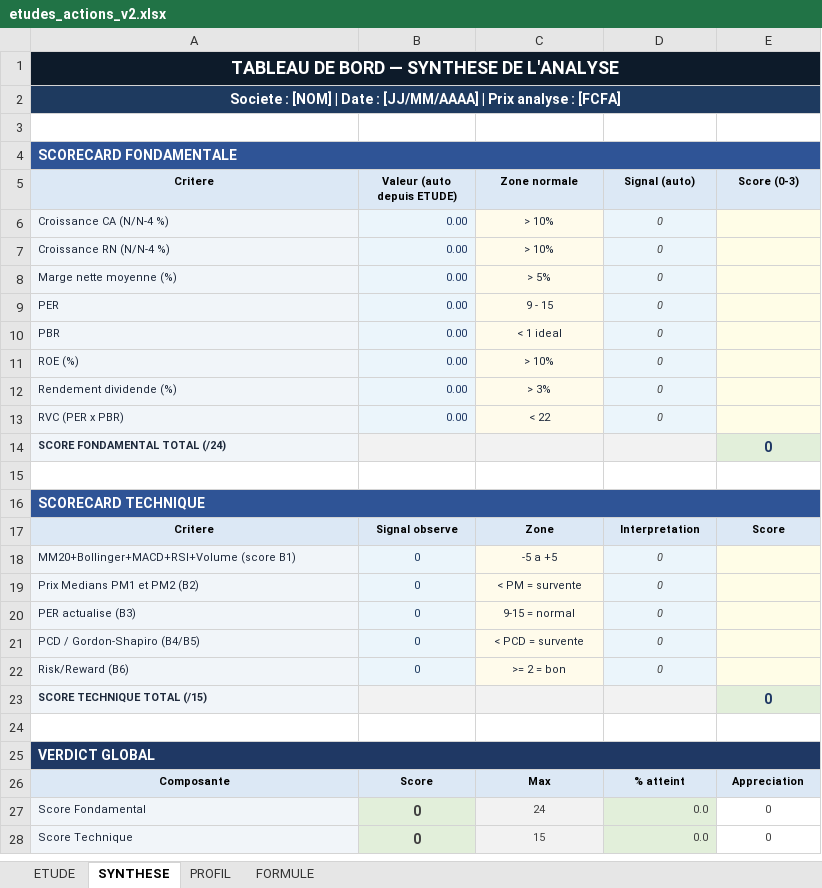
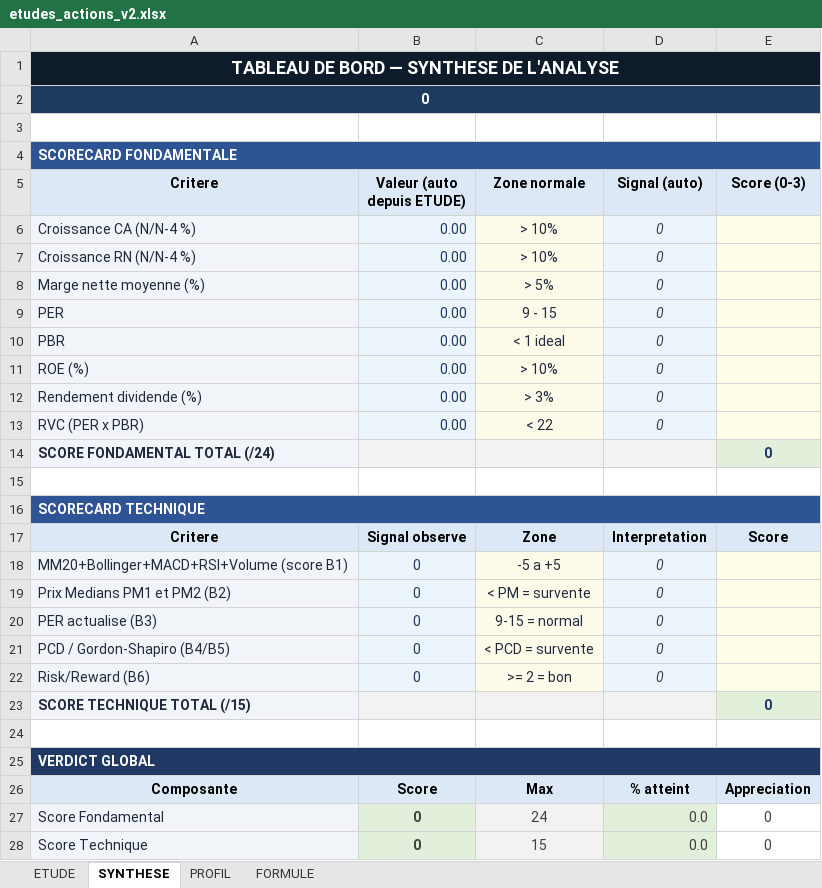
Before and after one commit to tiahogeraldjoel-eng/Cloud-claude-tiaho, an Excel workbook: brvm-analyzer/etudes_actions_v2.xlsx, sheet SYNTHESE, drawn as a sheet; only a part is shown; values as stored, in another font and other column widths than the file's, no borders; conditional formats not drawn; the diff covers the shown part only; the diff names each change by its address in the sheet, - before the commit and + after, or states it on an @@ line.

```diff
--- a/brvm-analyzer/etudes_actions_v2.xlsx (sheet SYNTHESE)
+++ b/brvm-analyzer/etudes_actions_v2.xlsx (sheet SYNTHESE)
-A2 (Critere): Societe : [NOM] | Date : [JJ/MM/AAAA] | Prix analyse : [FCFA]
+A2 (Critere): 0
@@ A5:E5 text size: larger @@
@@ A6:D13 text size: larger @@
@@ A14 text size: larger @@
@@ A17:E17 text size: larger @@
@@ A18:D22 text size: larger @@
@@ A23 text size: larger @@
@@ A26:E26 text size: larger @@
@@ A27:A28 text size: larger @@
@@ C27:E28 text size: larger @@
```
Also changed, not shown: cell formats elsewhere in this sheet, sheet ETUDE, sheet FORMULE, sheet PROFIL, formulas that keep their value, 1 other file.
